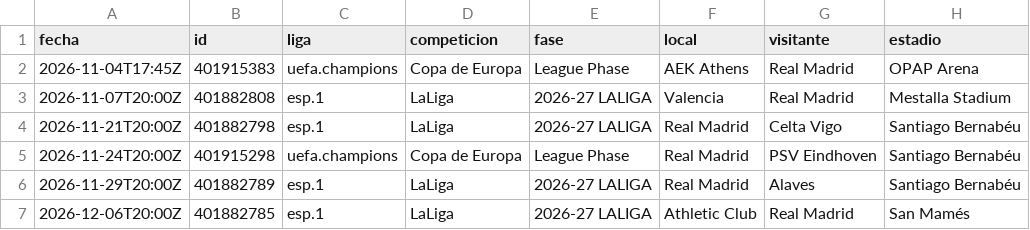
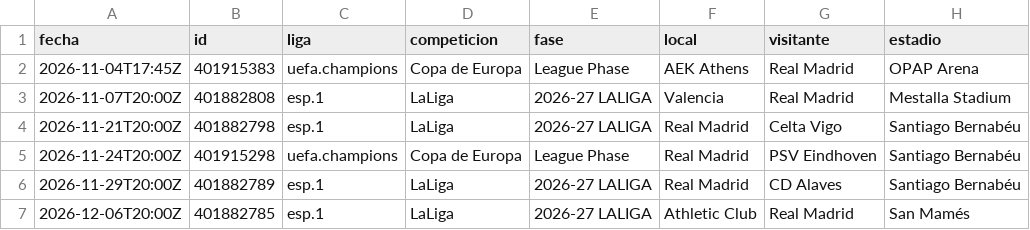
Before and after one commit to feeeeer/real-madrid-analytics, a CSV file: docs/data/proximos.csv, drawn as a sheet.

```diff
--- a/docs/data/proximos.csv
+++ b/docs/data/proximos.csv
@@ -5,3 +5,3 @@ fecha,id,liga,competicion,fase,local,visitante,estadio
 2026-11-24T20:00Z,401915298,uefa.champions,Copa de Europa,League Phase,Real Madrid,PSV Eindhoven,Santiago Bernabéu
-2026-11-29T20:00Z,401882789,esp.1,LaLiga,2026-27 LALIGA,Real Madrid,Alaves,Santiago Bernabéu
+2026-11-29T20:00Z,401882789,esp.1,LaLiga,2026-27 LALIGA,Real Madrid,CD Alaves,Santiago Bernabéu
 2026-12-06T20:00Z,401882785,esp.1,LaLiga,2026-27 LALIGA,Athletic Club,Real Madrid,San Mamés
```
Also changed, not shown: 1 other file.
